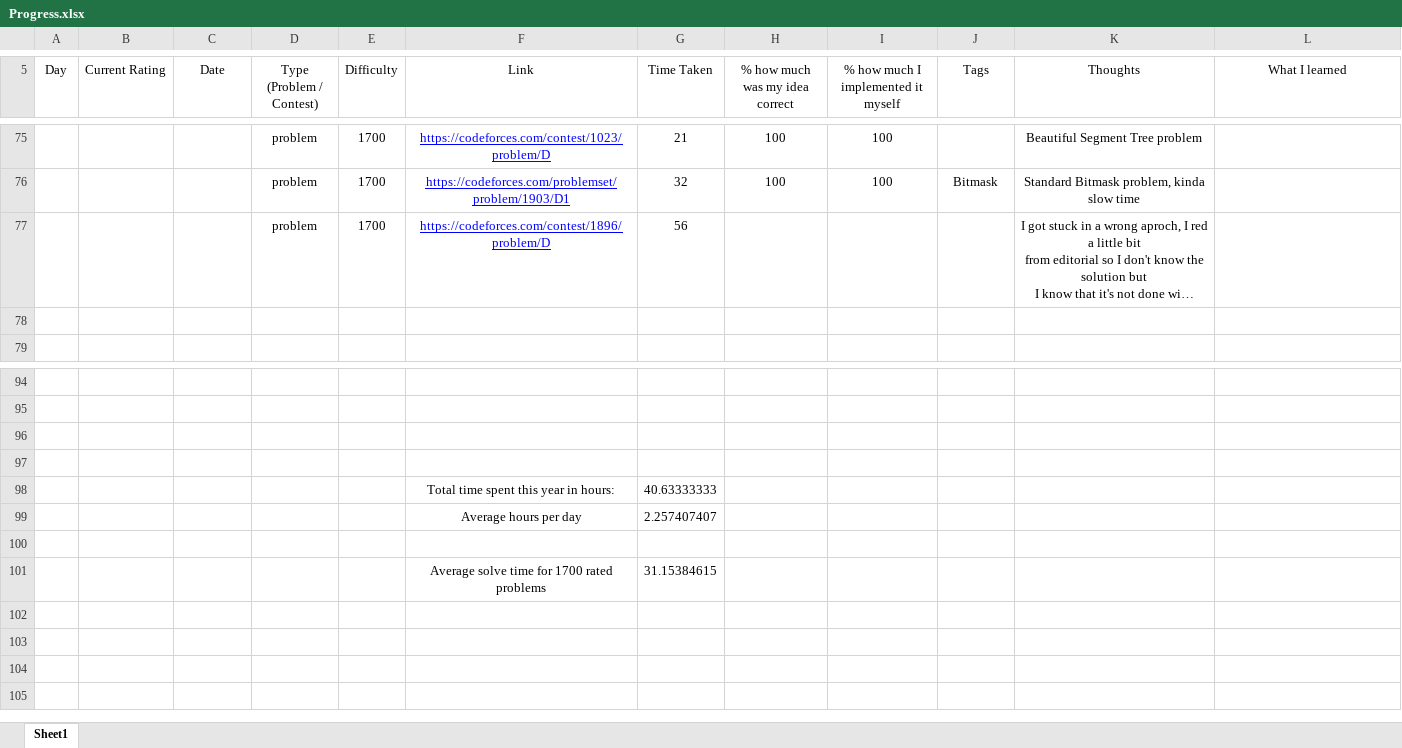
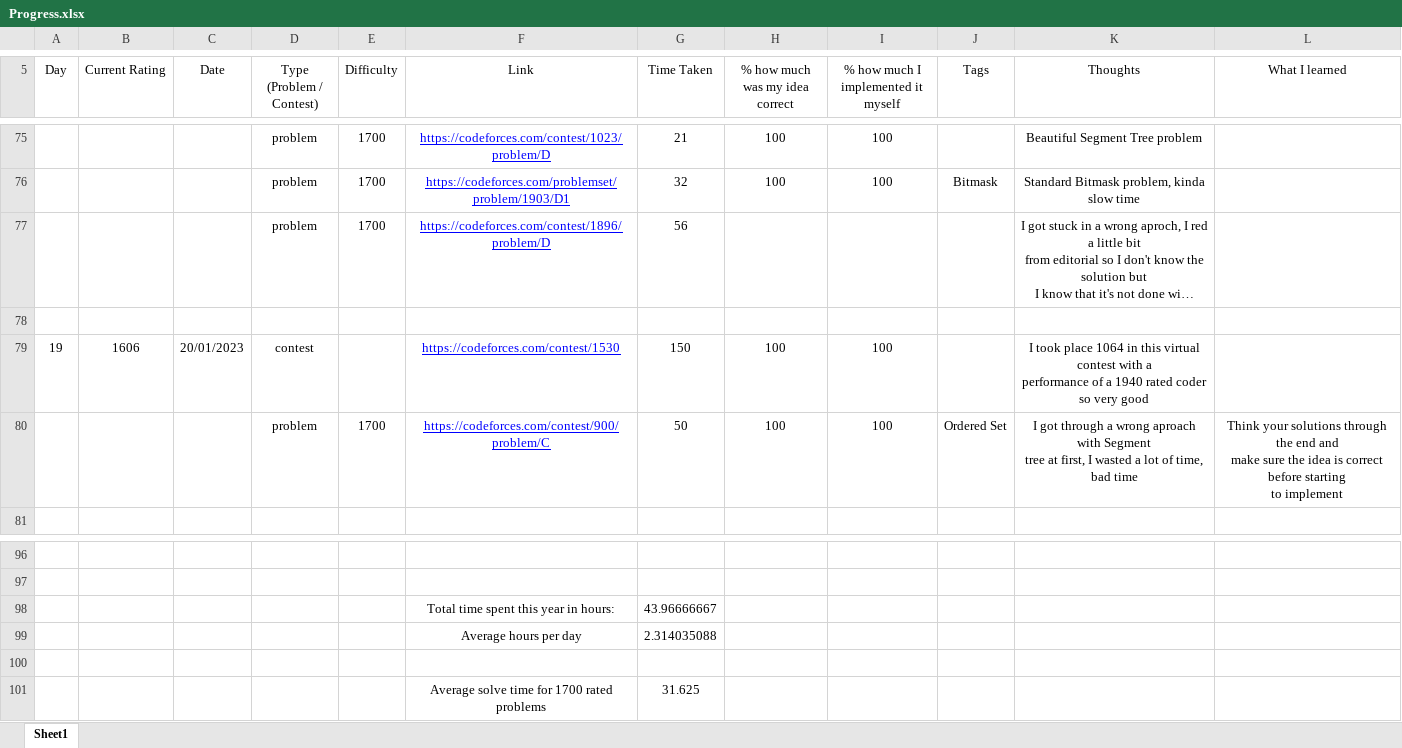
Before and after one commit to AlexandruOlteanu/CompetitiveProgramming, an Excel workbook: Progress.xlsx, sheet Sheet1, drawn as a sheet; only a part is shown, gaps mark what is left out; long unchanged cells end in …; values as stored, in another font and other column widths than the file's, no borders; removed rows and columns are numbered as before the commit, all else as after; ↵ is a line break in a cell; the diff names each change by its address in the sheet, - before the commit and + after, or states it on an @@ line.

Commit message:
Solved 1700 problem

```diff
--- a/Progress.xlsx (sheet Sheet1)
+++ b/Progress.xlsx (sheet Sheet1)
+row 79: 19 | 1606 | 20/01/2023 | contest |  | https://codeforces.com/contest/1530 | 150 | 100 | 100 |  | I took place 1064 in this virtual contest with a ↵ performance of a 1940 rated coder so very good
+row 80:  |  |  | problem | 1700 | https://codeforces.com/contest/900/problem/C | 50 | 100 | 100 | Ordered Set | I got through a wrong aproach with Segment ↵ tree at first, I wasted a lot of time, bad time | Think your solutions through the end and ↵ make sure the idea is correct before starting ↵ to implement
+row 98:  |  |  |  |  | Total time spent this year in hours: | 43.96666667
+row 99:  |  |  |  |  | Average hours per day | 2.314035088
-row 101: (empty)
+row 101:  |  |  |  |  | Average solve time for 1700 rated problems | 31.625
-row 98:  |  |  |  |  | Total time spent this year in hours: | 40.63333333
-row 99:  |  |  |  |  | Average hours per day | 2.257407407
-row 100: (empty)
-row 101:  |  |  |  |  | Average solve time for 1700 rated problems | 31.15384615
```
Also changed, not shown: 1 other file.
